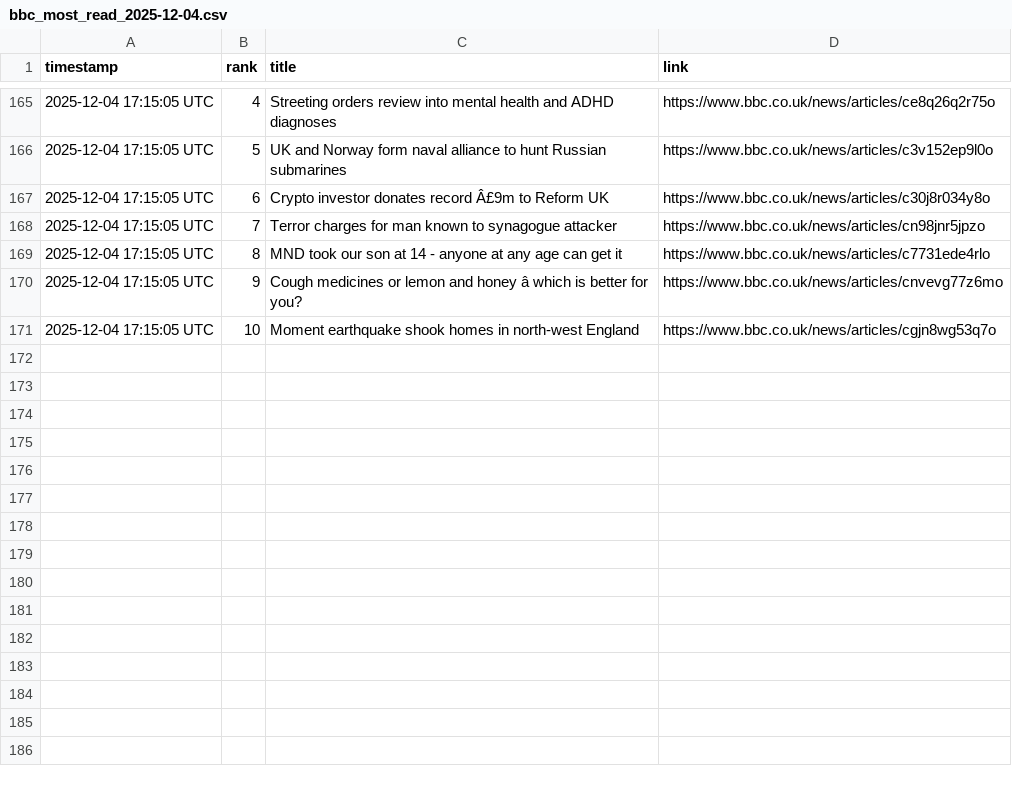
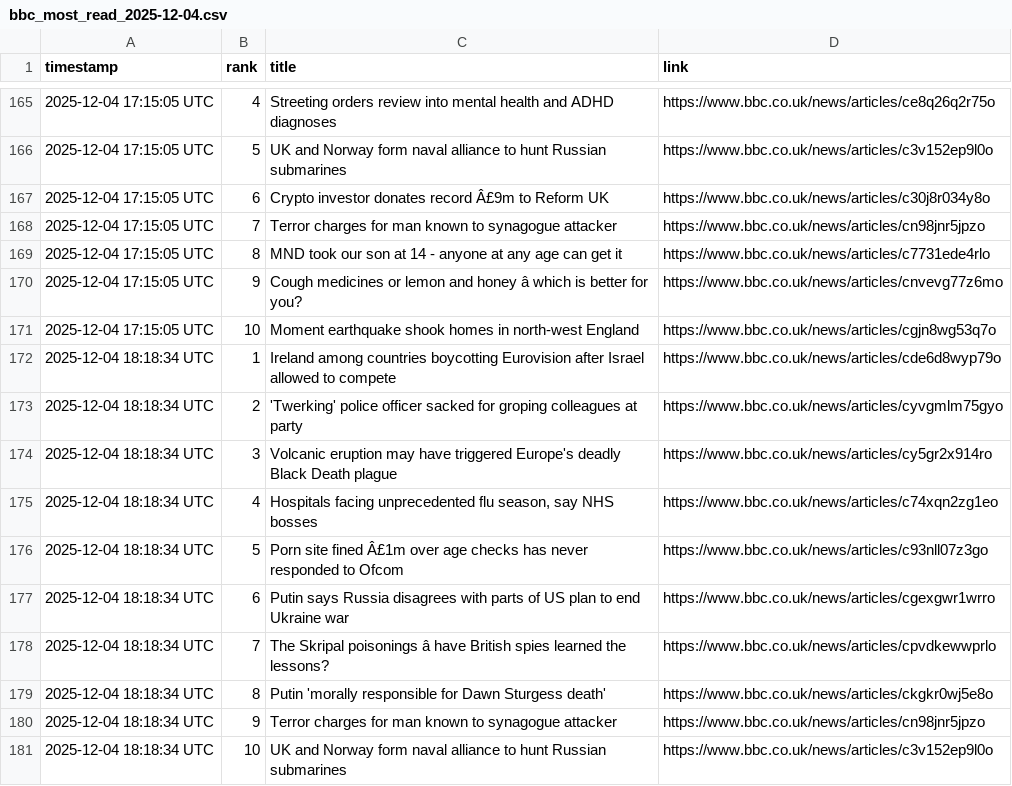
Before and after one commit to alastairherd/bbc_news_logger, a CSV file: data/bbc_most_read_2025-12-04.csv, drawn as a sheet; only a part is shown, gaps mark what is left out; the diff names each change by its address in the sheet, - before the commit and + after, or states it on an @@ line.

```diff
--- a/data/bbc_most_read_2025-12-04.csv
+++ b/data/bbc_most_read_2025-12-04.csv
+row 172: 2025-12-04 18:18:34 UTC | 1 | Ireland among countries boycotting Eurovision after Israel allowed to compete | https://www.bbc.co.uk/news/articles/cde6d8wyp79o
+row 173: 2025-12-04 18:18:34 UTC | 2 | 'Twerking' police officer sacked for groping colleagues at party | https://www.bbc.co.uk/news/articles/cyvgmlm75gyo
+row 174: 2025-12-04 18:18:34 UTC | 3 | Volcanic eruption may have triggered Europe's deadly Black Death plague | https://www.bbc.co.uk/news/articles/cy5gr2x914ro
+row 175: 2025-12-04 18:18:34 UTC | 4 | Hospitals facing unprecedented flu season, say NHS bosses | https://www.bbc.co.uk/news/articles/c74xqn2zg1eo
+row 176: 2025-12-04 18:18:34 UTC | 5 | Porn site fined Â£1m over age checks has never responded to Ofcom | https://www.bbc.co.uk/news/articles/c93nll07z3go
+row 177: 2025-12-04 18:18:34 UTC | 6 | Putin says Russia disagrees with parts of US plan to end Ukraine war | https://www.bbc.co.uk/news/articles/cgexgwr1wrro
+row 178: 2025-12-04 18:18:34 UTC | 7 | The Skripal poisonings â have British spies learned the lessons? | https://www.bbc.co.uk/news/articles/cpvdkewwprlo
+row 179: 2025-12-04 18:18:34 UTC | 8 | Putin 'morally responsible for Dawn Sturgess death' | https://www.bbc.co.uk/news/articles/ckgkr0wj5e8o
+row 180: 2025-12-04 18:18:34 UTC | 9 | Terror charges for man known to synagogue attacker | https://www.bbc.co.uk/news/articles/cn98jnr5jpzo
+row 181: 2025-12-04 18:18:34 UTC | 10 | UK and Norway form naval alliance to hunt Russian submarines | https://www.bbc.co.uk/news/articles/c3v152ep9l0o
```
Also changed, not shown: data/bbc_front_page_promos_2025-12-04.csv.
